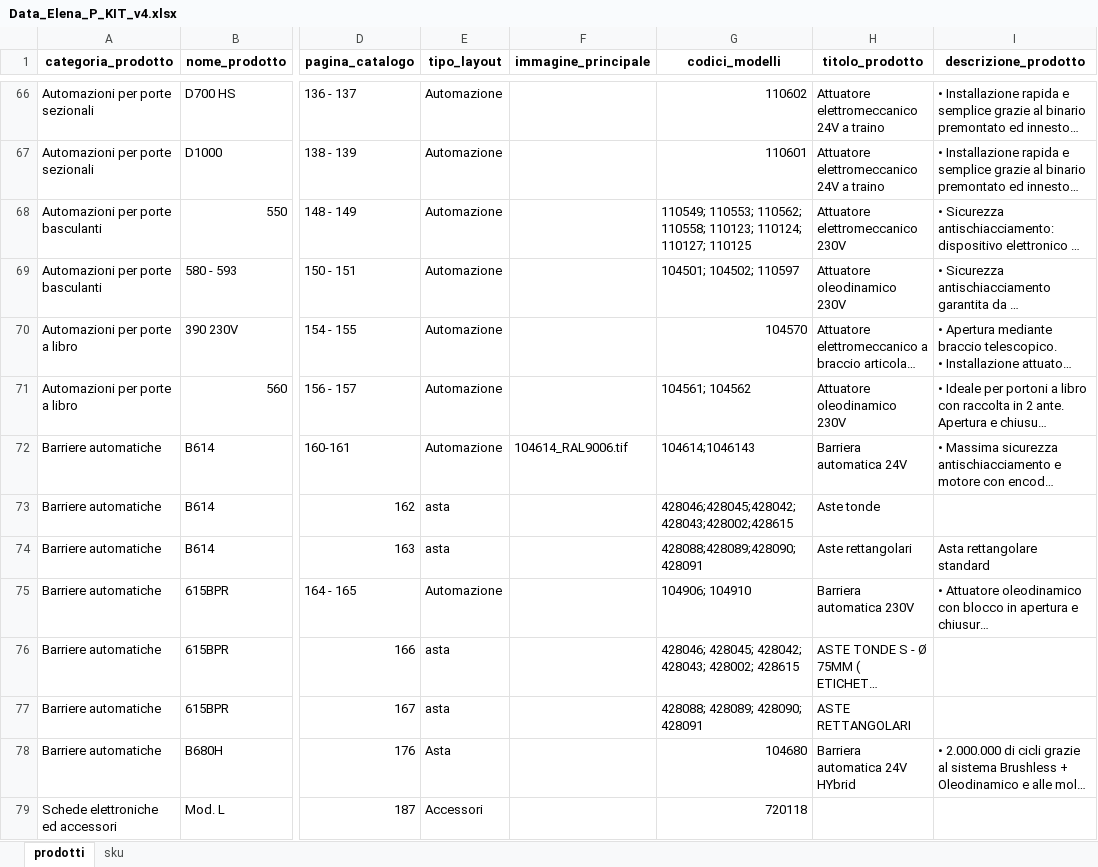
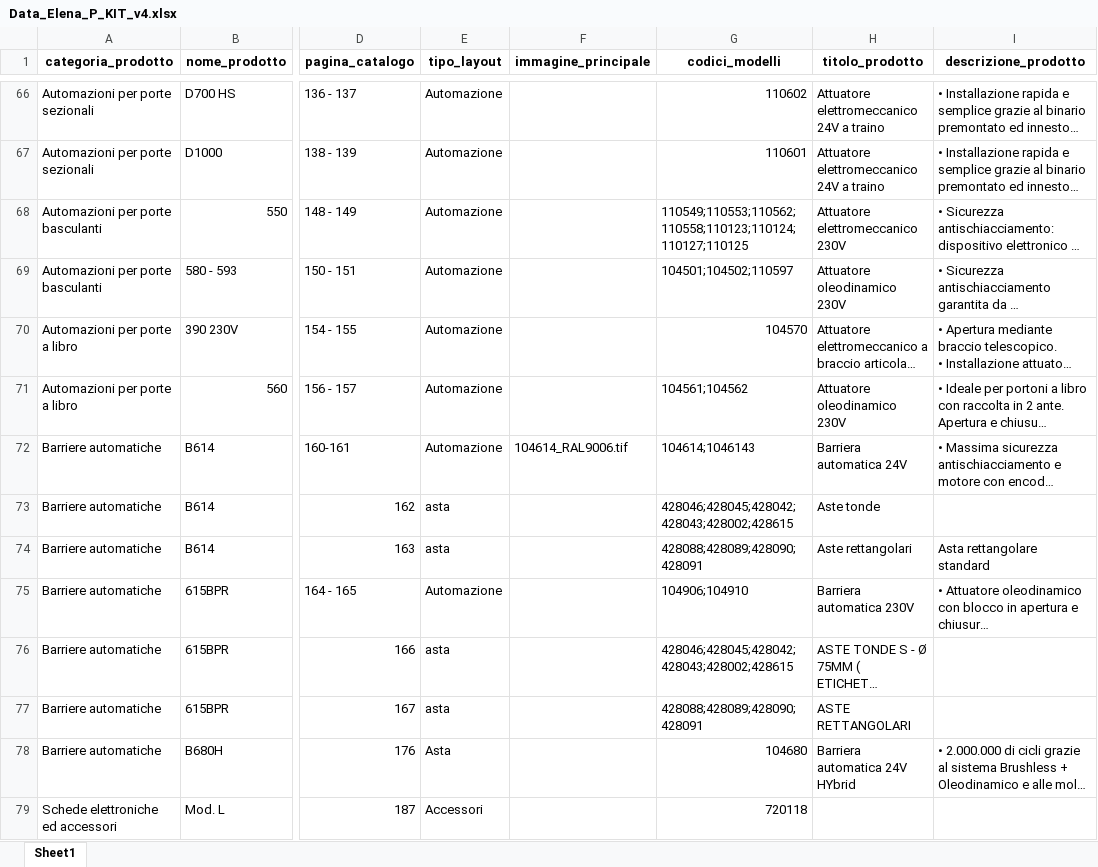
Before and after one commit to reg3project/checkimport, an Excel workbook: output/v2/Data_Elena_P_KIT_v4.xlsx, sheet Sheet1, drawn as a sheet; only a part is shown, gaps mark what is left out; long unchanged cells end in …; values as stored, in another font and other column widths than the file's, no borders; the diff covers the shown part only; the diff names each change by its address in the sheet, - before the commit and + after, or states it on an @@ line.

```diff
--- a/output/v2/Data_Elena_P_KIT_v4.xlsx (sheet Sheet1)
+++ b/output/v2/Data_Elena_P_KIT_v4.xlsx (sheet Sheet1)
-sheet tab: prodotti
+sheet tab: Sheet1
-sheet tab: sku
-G68 (codici_modelli): 110549; 110553; 110562; 110558; 110123; 110124; 110127; 110125
+G68 (codici_modelli): 110549;110553;110562;110558;110123;110124;110127;110125
-G69 (codici_modelli): 104501; 104502; 110597
+G69 (codici_modelli): 104501;104502;110597
-G71 (codici_modelli): 104561; 104562
+G71 (codici_modelli): 104561;104562
-G75 (codici_modelli): 104906; 104910
+G75 (codici_modelli): 104906;104910
-G76 (codici_modelli): 428046; 428045; 428042; 428043; 428002; 428615
+G76 (codici_modelli): 428046;428045;428042;428043;428002;428615
-G77 (codici_modelli): 428088; 428089; 428090; 428091
+G77 (codici_modelli): 428088;428089;428090;428091
```
Also changed, not shown: 11 edited cells elsewhere in this sheet.
